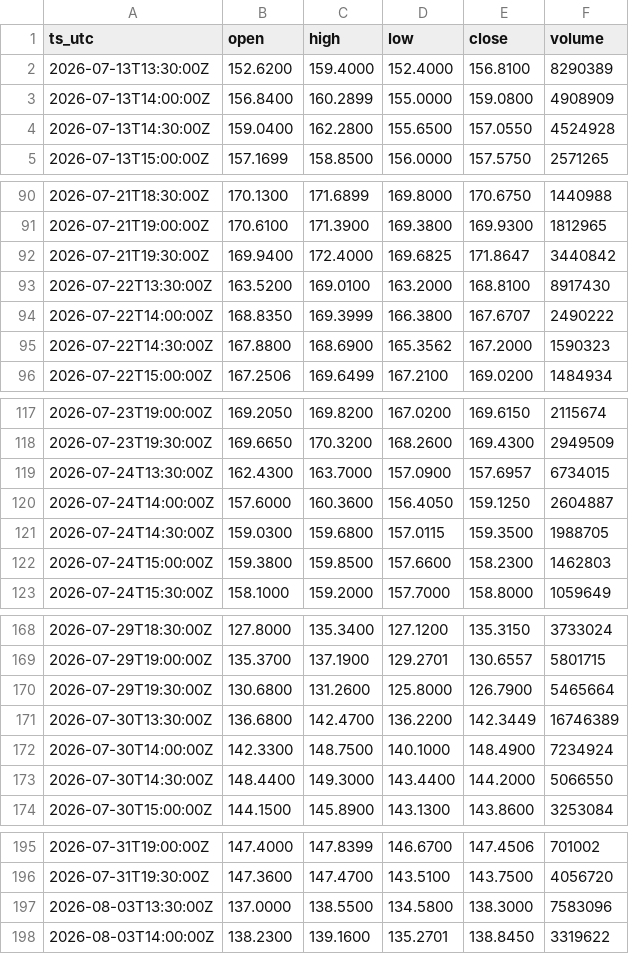
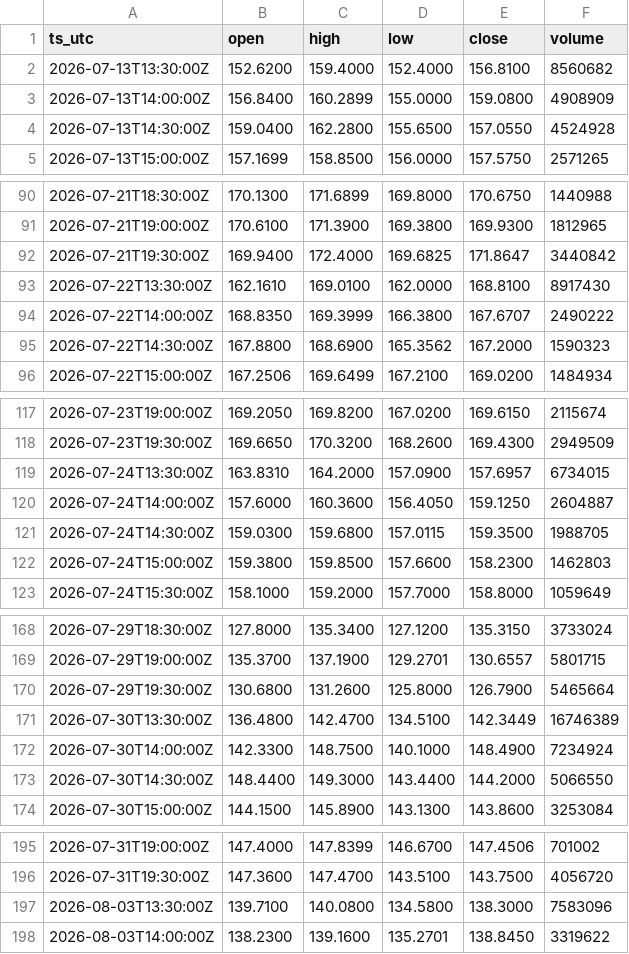
Before and after one commit to OntologyForCapital/skhynix-adr-parity, a CSV file: data/us_skhy.csv, drawn as a sheet; only a part is shown, gaps mark what is left out; the diff covers the shown part only.

```diff
--- a/data/us_skhy.csv
+++ b/data/us_skhy.csv
@@ -1,3 +1,3 @@
 ts_utc,open,high,low,close,volume
-2026-07-13T13:30:00Z,152.6200,159.4000,152.4000,156.8100,8290389
+2026-07-13T13:30:00Z,152.6200,159.4000,152.4000,156.8100,8560682
 2026-07-13T14:00:00Z,156.8400,160.2899,155.0000,159.0800,4908909
@@ -92,3 +92,3 @@ ts_utc,open,high,low,close,volume
 2026-07-21T19:30:00Z,169.9400,172.4000,169.6825,171.8647,3440842
-2026-07-22T13:30:00Z,163.5200,169.0100,163.2000,168.8100,8917430
+2026-07-22T13:30:00Z,162.1610,169.0100,162.0000,168.8100,8917430
 2026-07-22T14:00:00Z,168.8350,169.3999,166.3800,167.6707,2490222
@@ -118,3 +118,3 @@ ts_utc,open,high,low,close,volume
 2026-07-23T19:30:00Z,169.6650,170.3200,168.2600,169.4300,2949509
-2026-07-24T13:30:00Z,162.4300,163.7000,157.0900,157.6957,6734015
+2026-07-24T13:30:00Z,163.8310,164.2000,157.0900,157.6957,6734015
 2026-07-24T14:00:00Z,157.6000,160.3600,156.4050,159.1250,2604887
@@ -170,3 +170,3 @@ ts_utc,open,high,low,close,volume
 2026-07-29T19:30:00Z,130.6800,131.2600,125.8000,126.7900,5465664
-2026-07-30T13:30:00Z,136.6800,142.4700,136.2200,142.3449,16746389
+2026-07-30T13:30:00Z,136.4800,142.4700,134.5100,142.3449,16746389
 2026-07-30T14:00:00Z,142.3300,148.7500,140.1000,148.4900,7234924
@@ -196,3 +196,3 @@ ts_utc,open,high,low,close,volume
 2026-07-31T19:30:00Z,147.3600,147.4700,143.5100,143.7500,4056720
-2026-08-03T13:30:00Z,137.0000,138.5500,134.5800,138.3000,7583096
+2026-08-03T13:30:00Z,139.7100,140.0800,134.5800,138.3000,7583096
 2026-08-03T14:00:00Z,138.2300,139.1600,135.2701,138.8450,3319622
```
Also changed, not shown: 1 edited cell elsewhere in this file, data/fx_usdkrw.csv, data/kr_000660.csv.
